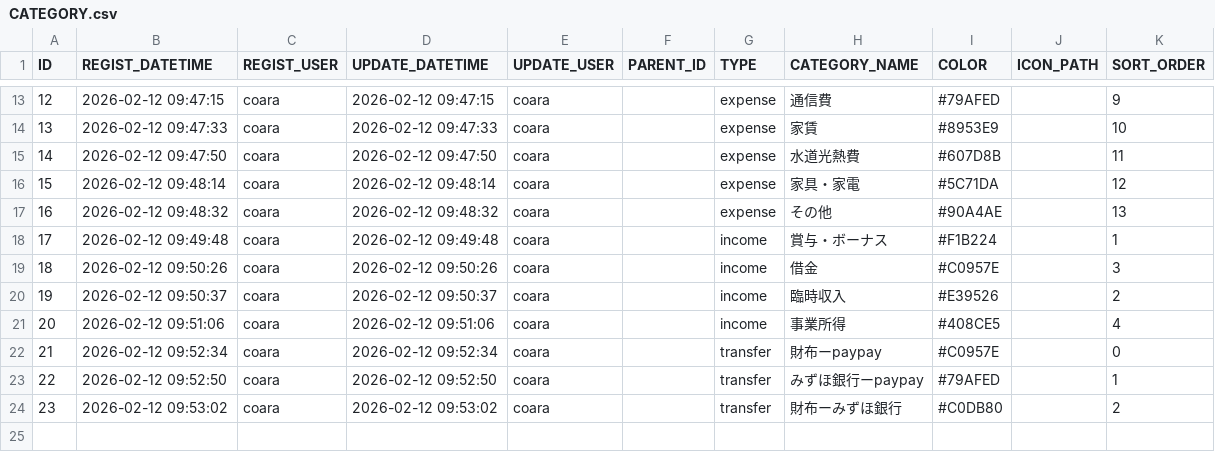
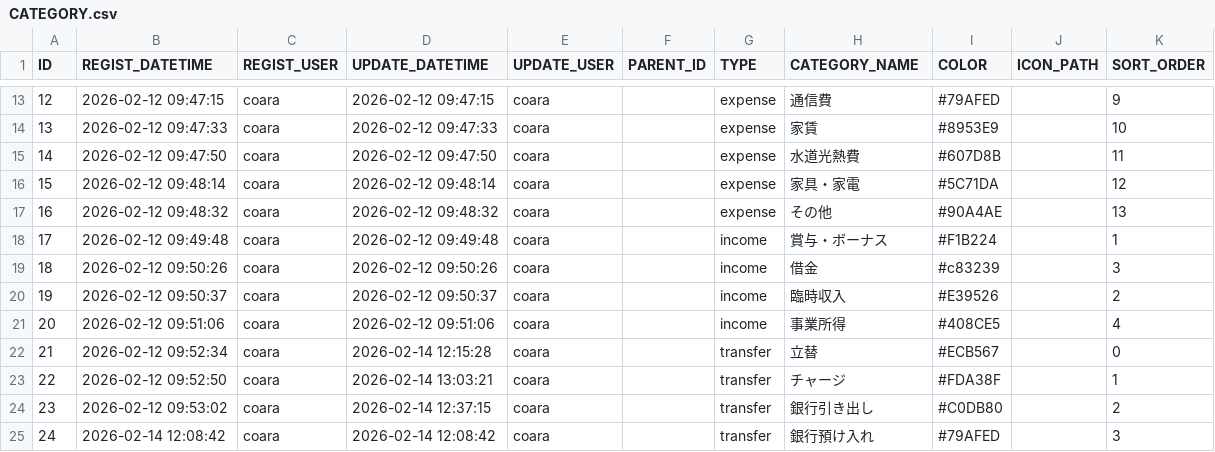
Before and after one commit to ProGTST/LifePlanApp, a CSV file: public/data/CATEGORY.csv, drawn as a sheet; only a part is shown, gaps mark what is left out.

```diff
--- a/public/data/CATEGORY.csv
+++ b/public/data/CATEGORY.csv
@@ -18,7 +18,8 @@ ID,REGIST_DATETIME,REGIST_USER,UPDATE_DATETIME,UPDATE_USER,PARENT_ID,TYPE,CATEGO
 17,2026-02-12 09:49:48,coara,2026-02-12 09:49:48,coara,,income,賞与・ボーナス,#F1B224,,1
-18,2026-02-12 09:50:26,coara,2026-02-12 09:50:26,coara,,income,借金,#C0957E,,3
+18,2026-02-12 09:50:26,coara,2026-02-12 09:50:26,coara,,income,借金,#c83239,,3
 19,2026-02-12 09:50:37,coara,2026-02-12 09:50:37,coara,,income,臨時収入,#E39526,,2
 20,2026-02-12 09:51:06,coara,2026-02-12 09:51:06,coara,,income,事業所得,#408CE5,,4
-21,2026-02-12 09:52:34,coara,2026-02-12 09:52:34,coara,,transfer,財布ーpaypay,#C0957E,,0
-22,2026-02-12 09:52:50,coara,2026-02-12 09:52:50,coara,,transfer,みずほ銀行ーpaypay,#79AFED,,1
-23,2026-02-12 09:53:02,coara,2026-02-12 09:53:02,coara,,transfer,財布ーみずほ銀行,#C0DB80,,2
+21,2026-02-12 09:52:34,coara,2026-02-14 12:15:28,coara,,transfer,立替,#ECB567,,0
+22,2026-02-12 09:52:50,coara,2026-02-14 13:03:21,coara,,transfer,チャージ,#FDA38F,,1
+23,2026-02-12 09:53:02,coara,2026-02-14 12:37:15,coara,,transfer,銀行引き出し,#C0DB80,,2
+24,2026-02-14 12:08:42,coara,2026-02-14 12:08:42,coara,,transfer,銀行預け入れ,#79AFED,,3
```
Also changed, not shown: public/data/ACCOUNT.csv, public/data/TRANSACTION.csv, 19 other files.
